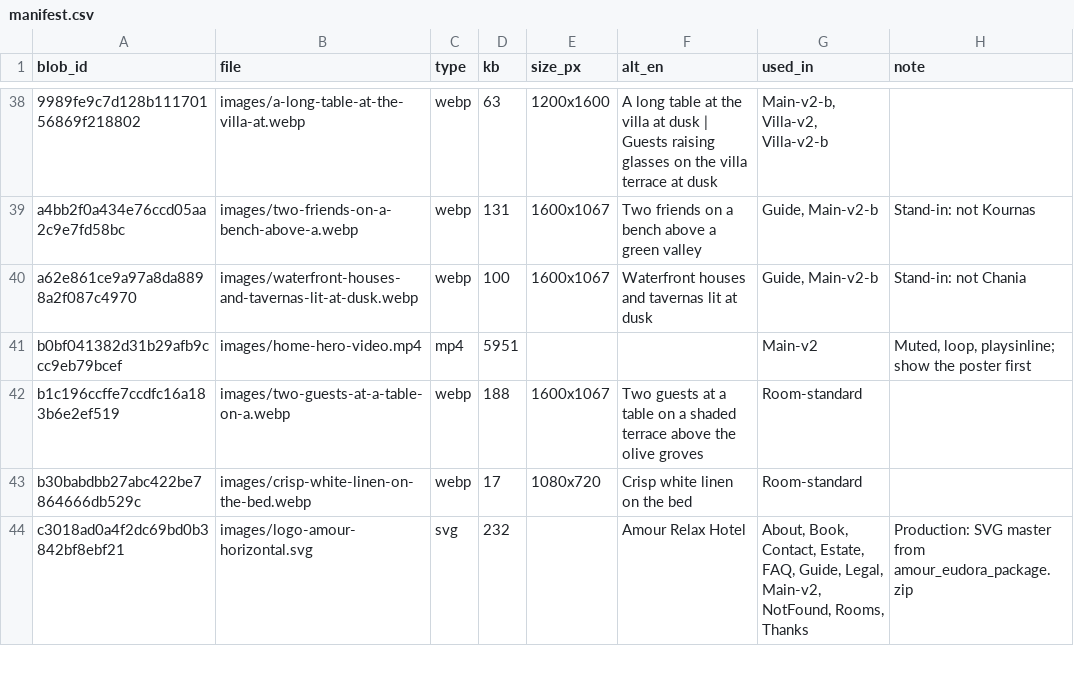
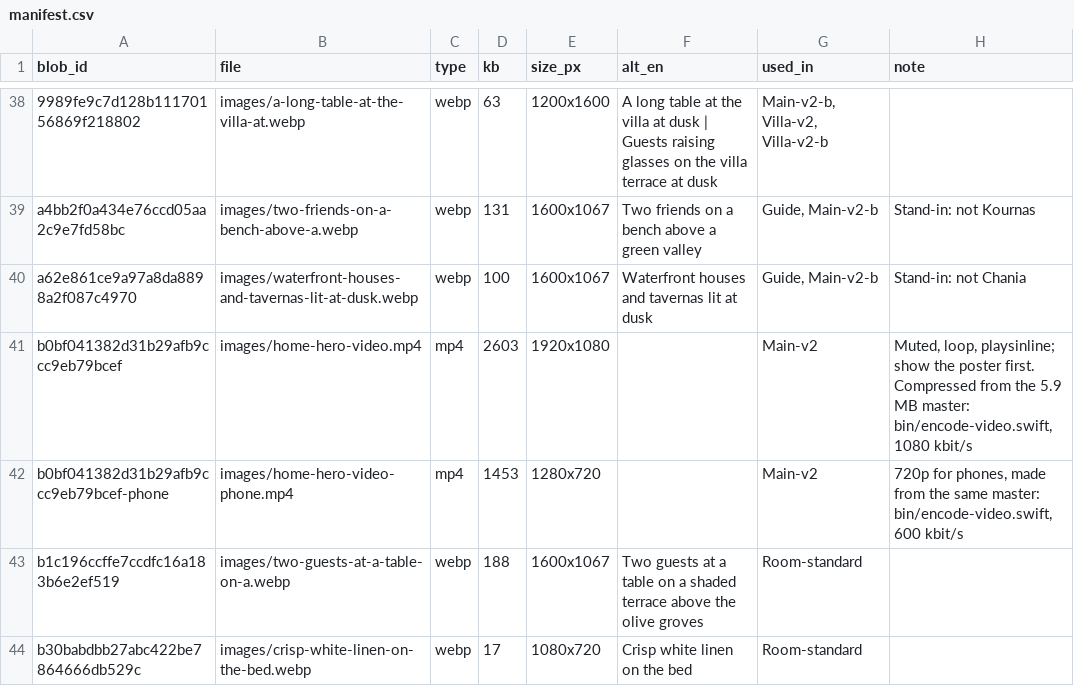
Before and after one commit to detipozor/amour-site, a CSV file: assets/manifest.csv, drawn as a sheet; only a part is shown, gaps mark what is left out; the shorter side is filled out with more unchanged rows.

```diff
--- a/assets/manifest.csv
+++ b/assets/manifest.csv
@@ -40,3 +40,4 @@ a4bb2f0a434e76ccd05aa2c9e7fd58bc,images/two-friends-on-a-bench-above-a.webp,webp
 a62e861ce9a97a8da8898a2f087c4970,images/waterfront-houses-and-tavernas-lit-at-dusk.webp,webp,100,1600x1067,Waterfront houses and tavernas lit at dusk,"Guide, Main-v2-b",Stand-in: not Chania
-b0bf041382d31b29afb9ccc9eb79bcef,images/home-hero-video.mp4,mp4,5951,,,Main-v2,"Muted, loop, playsinline; show the poster first"
+b0bf041382d31b29afb9ccc9eb79bcef,images/home-hero-video.mp4,mp4,2603,1920x1080,,Main-v2,"Muted, loop, playsinline; show the poster first. Compressed from the 5.9 MB master: bin/encode-video.swift, 1080 kbit/s"
+b0bf041382d31b29afb9ccc9eb79bcef-phone,images/home-hero-video-phone.mp4,mp4,1453,1280x720,,Main-v2,"720p for phones, made from the same master: bin/encode-video.swift, 600 kbit/s"
 b1c196ccffe7ccdfc16a183b6e2ef519,images/two-guests-at-a-table-on-a.webp,webp,188,1600x1067,Two guests at a table on a shaded terrace above the olive groves,Room-standard,
```
Also changed, not shown: 4 other files.
